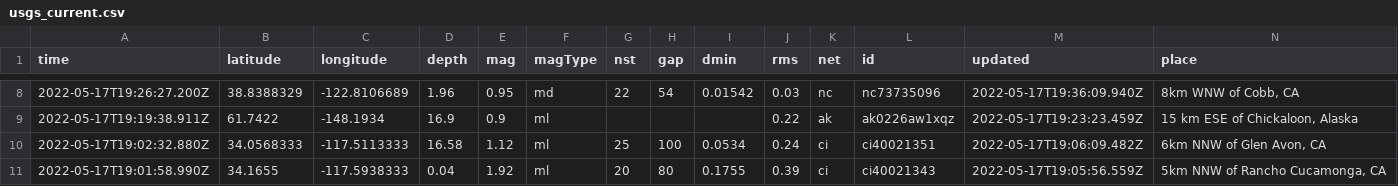
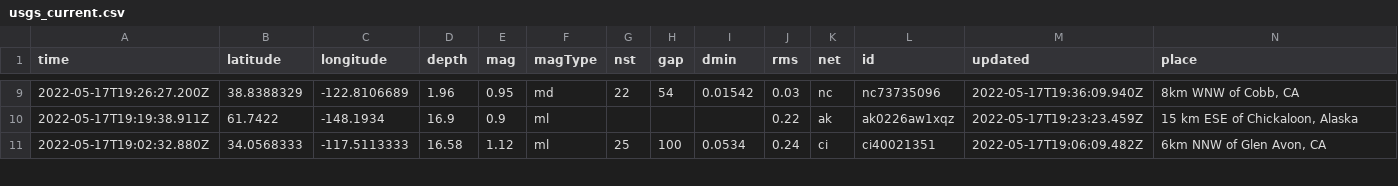
Before and after one commit to kmadden71/my-data-robot, a CSV file: usgs_current.csv, drawn as a sheet; only a part is shown, gaps mark what is left out; removed rows and columns are numbered as before the commit, all else as after; rows hold the shown columns only; the diff covers the shown part only; the diff names each change by its address in the sheet, - before the commit and + after, or states it on an @@ line.

```diff
--- a/usgs_current.csv
+++ b/usgs_current.csv
-row 11: 2022-05-17T19:01:58.990Z | 34.1655 | -117.5938333 | 0.04 | 1.92 | ml | 20 | 80 | 0.1755 | 0.39 | ci | ci40021343 | 2022-05-17T19:05:56.559Z | 5km NNW of Rancho Cucamonga, CA
```
Also changed, not shown: 2 added rows, 1 removed row and 2 edited cells elsewhere in this file.
